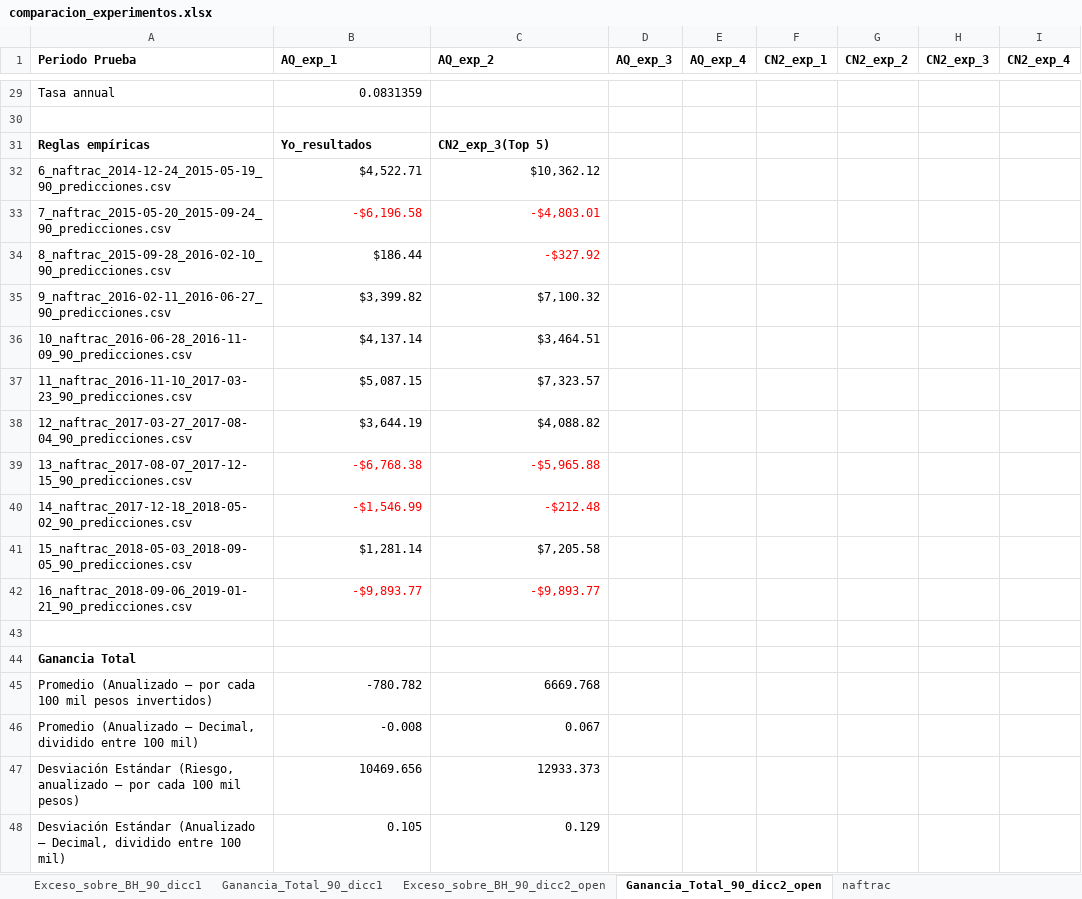
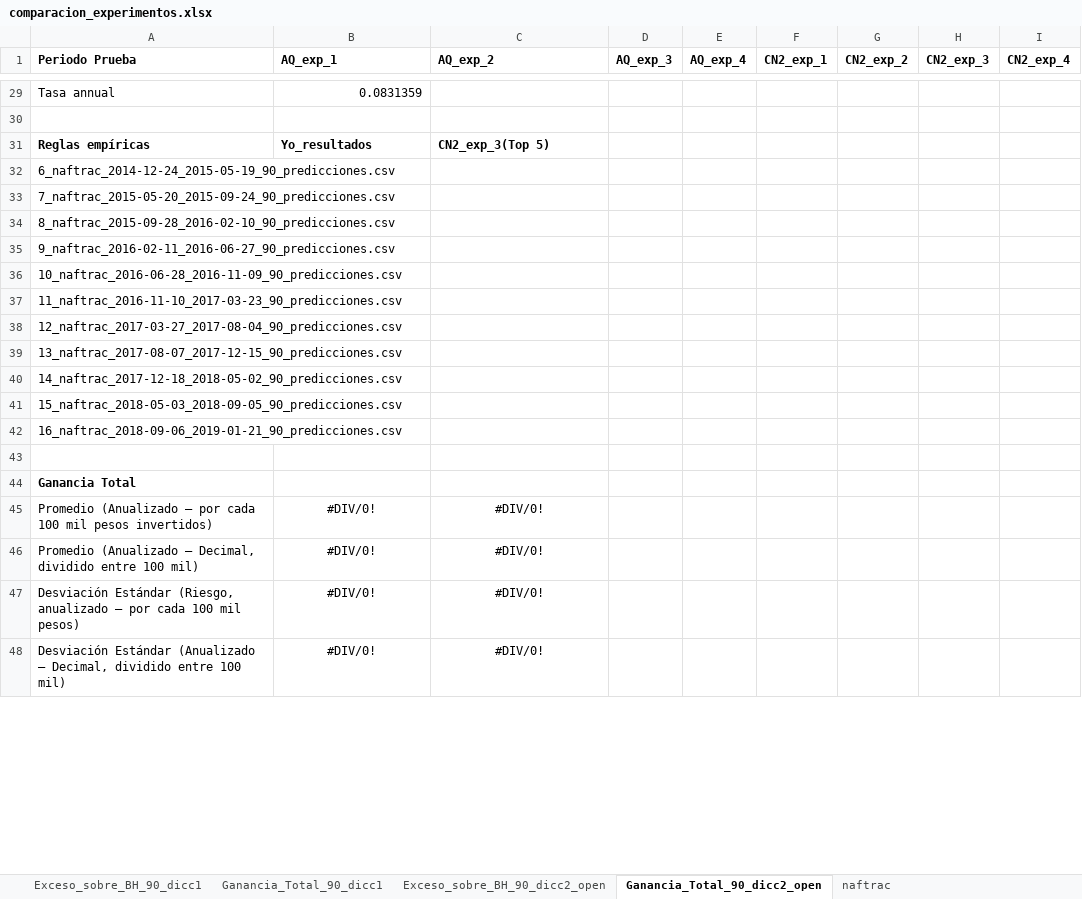
Before and after one commit to davidrmh/Thesis, an Excel workbook: experimentos/comparacion_experimentos.xlsx, sheet Ganancia_Total_90_dicc2_open, drawn as a sheet; only a part is shown, gaps mark what is left out; values as stored, in another font and other column widths than the file's, no borders; the diff covers the shown part only; the diff names each change by its address in the sheet, - before the commit and + after, or states it on an @@ line.

```diff
--- a/experimentos/comparacion_experimentos.xlsx (sheet Ganancia_Total_90_dicc2_open)
+++ b/experimentos/comparacion_experimentos.xlsx (sheet Ganancia_Total_90_dicc2_open)
-B32 (AQ_exp_1): $4,522.71
+B32 (AQ_exp_1): (empty)
-C32 (AQ_exp_2): $10,362.12
+C32 (AQ_exp_2): (empty)
-B33 (AQ_exp_1): -$6,196.58
+B33 (AQ_exp_1): (empty)
-C33 (AQ_exp_2): -$4,803.01
+C33 (AQ_exp_2): (empty)
-B34 (AQ_exp_1): $186.44
+B34 (AQ_exp_1): (empty)
-C34 (AQ_exp_2): -$327.92
+C34 (AQ_exp_2): (empty)
-B35 (AQ_exp_1): $3,399.82
+B35 (AQ_exp_1): (empty)
-C35 (AQ_exp_2): $7,100.32
+C35 (AQ_exp_2): (empty)
-B36 (AQ_exp_1): $4,137.14
+B36 (AQ_exp_1): (empty)
-C36 (AQ_exp_2): $3,464.51
+C36 (AQ_exp_2): (empty)
-B37 (AQ_exp_1): $5,087.15
+B37 (AQ_exp_1): (empty)
-C37 (AQ_exp_2): $7,323.57
+C37 (AQ_exp_2): (empty)
-B38 (AQ_exp_1): $3,644.19
+B38 (AQ_exp_1): (empty)
-C38 (AQ_exp_2): $4,088.82
+C38 (AQ_exp_2): (empty)
-B39 (AQ_exp_1): -$6,768.38
+B39 (AQ_exp_1): (empty)
-C39 (AQ_exp_2): -$5,965.88
+C39 (AQ_exp_2): (empty)
-B40 (AQ_exp_1): -$1,546.99
+B40 (AQ_exp_1): (empty)
-C40 (AQ_exp_2): -$212.48
+C40 (AQ_exp_2): (empty)
-B41 (AQ_exp_1): $1,281.14
+B41 (AQ_exp_1): (empty)
-C41 (AQ_exp_2): $7,205.58
+C41 (AQ_exp_2): (empty)
-B42 (AQ_exp_1): -$9,893.77
+B42 (AQ_exp_1): (empty)
-C42 (AQ_exp_2): -$9,893.77
+C42 (AQ_exp_2): (empty)
-B45 (AQ_exp_1): -780.782
+B45 (AQ_exp_1): #DIV/0!
-B45:C48 alignment: right
+B45:C48 alignment: center
-C45 (AQ_exp_2): 6669.768
+C45 (AQ_exp_2): #DIV/0!
-B46 (AQ_exp_1): -0.008
+B46 (AQ_exp_1): #DIV/0!
-C46 (AQ_exp_2): 0.067
+C46 (AQ_exp_2): #DIV/0!
-B47 (AQ_exp_1): 10469.656
+B47 (AQ_exp_1): #DIV/0!
-C47 (AQ_exp_2): 12933.373
+C47 (AQ_exp_2): #DIV/0!
-B48 (AQ_exp_1): 0.105
+B48 (AQ_exp_1): #DIV/0!
-C48 (AQ_exp_2): 0.129
+C48 (AQ_exp_2): #DIV/0!
```
Also changed, not shown: 18 added rows, 18 removed rows, 35 edited cells and cell formats elsewhere in this sheet, sheet Exceso_sobre_BH_90_dicc2_open, sheet Exceso_sobre_BH_90_dicc1, sheet Ganancia_Total_90_dicc1.
